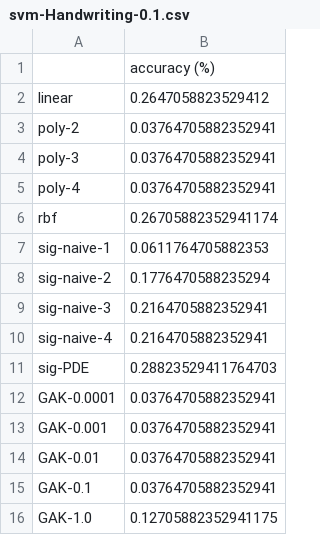
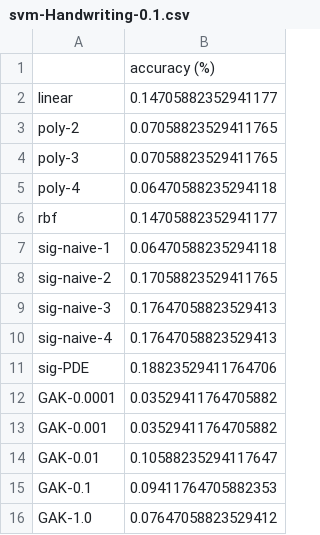
Before and after one commit to crispitagorico/sigkernel, a CSV file: results/svm-Handwriting-0.1.csv, drawn as a sheet.

```diff
--- a/results/svm-Handwriting-0.1.csv
+++ b/results/svm-Handwriting-0.1.csv
@@ -1,16 +1,16 @@
 ,accuracy (%)
-linear,0.2647058823529412
-poly-2,0.03764705882352941
-poly-3,0.03764705882352941
-poly-4,0.03764705882352941
-rbf,0.26705882352941174
-sig-naive-1,0.0611764705882353
-sig-naive-2,0.1776470588235294
-sig-naive-3,0.2164705882352941
-sig-naive-4,0.2164705882352941
-sig-PDE,0.28823529411764703
-GAK-0.0001,0.03764705882352941
-GAK-0.001,0.03764705882352941
-GAK-0.01,0.03764705882352941
-GAK-0.1,0.03764705882352941
-GAK-1.0,0.12705882352941175
+linear,0.14705882352941177
+poly-2,0.07058823529411765
+poly-3,0.07058823529411765
+poly-4,0.06470588235294118
+rbf,0.14705882352941177
+sig-naive-1,0.06470588235294118
+sig-naive-2,0.17058823529411765
+sig-naive-3,0.17647058823529413
+sig-naive-4,0.17647058823529413
+sig-PDE,0.18823529411764706
+GAK-0.0001,0.03529411764705882
+GAK-0.001,0.03529411764705882
+GAK-0.01,0.10588235294117647
+GAK-0.1,0.09411764705882353
+GAK-1.0,0.07647058823529412
```
Also changed, not shown: 8 other files.
